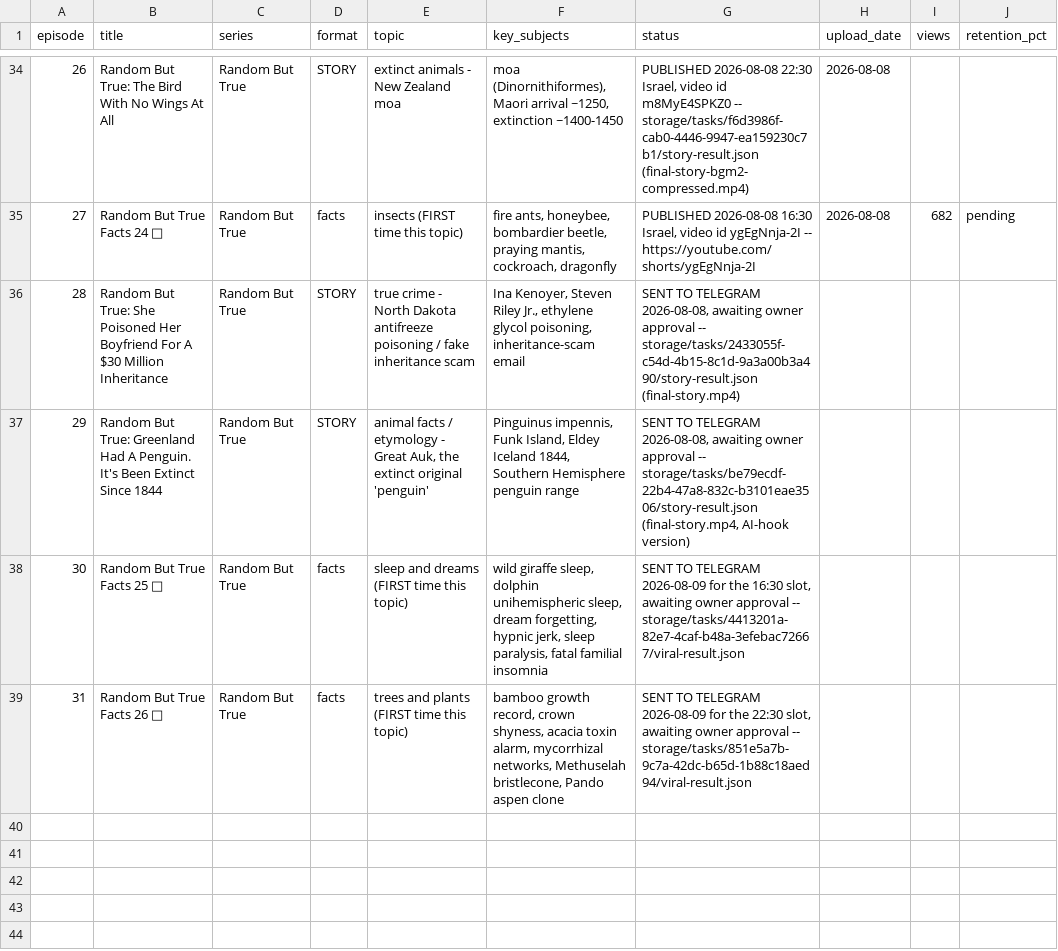
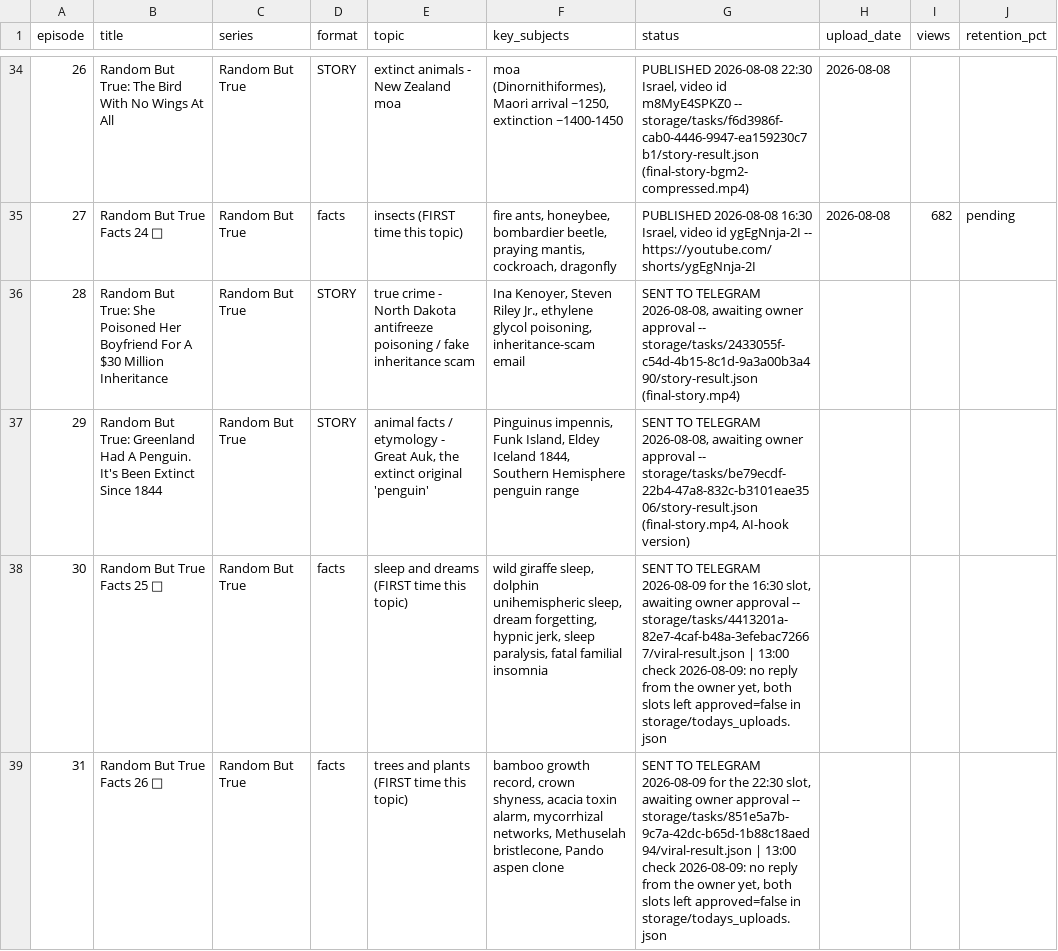
Before and after one commit to ortrsa/MoneyPrinterTurbo, a CSV file: docs/skill/plans/episode_log.csv, drawn as a sheet; only a part is shown, gaps mark what is left out; the diff names each change by its address in the sheet, - before the commit and + after, or states it on an @@ line.

```diff
--- a/docs/skill/plans/episode_log.csv
+++ b/docs/skill/plans/episode_log.csv
-G38 (status): …-- storage/tasks/4413201a-82e7-4caf-b48a-3efebac72667/viral-result.json
+G38 (status): …-- storage/tasks/4413201a-82e7-4caf-b48a-3efebac72667/viral-result.json | 13:00 check 2026-08-09: no reply from the owner yet, both slots left approved=false in storage/todays_uploads.json
-G39 (status): …-- storage/tasks/851e5a7b-9c7a-42dc-b65d-1b88c18aed94/viral-result.json
+G39 (status): …-- storage/tasks/851e5a7b-9c7a-42dc-b65d-1b88c18aed94/viral-result.json | 13:00 check 2026-08-09: no reply from the owner yet, both slots left approved=false in storage/todays_uploads.json
```
